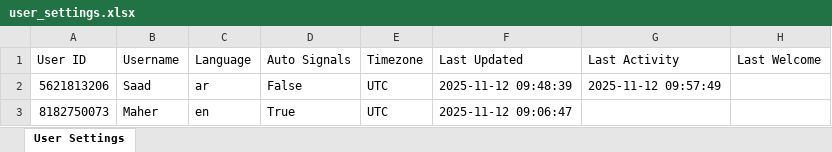
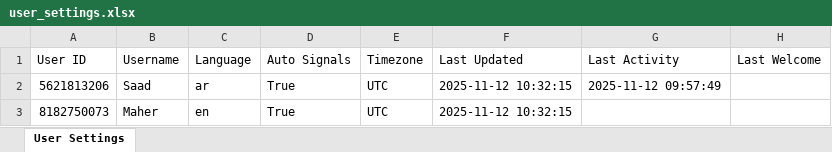
Before and after one commit to memo78-24/MeMo_Bot_Pro_iOS, an Excel workbook: user_settings.xlsx, sheet User Settings, drawn as a sheet; values as stored, in another font and other column widths than the file's, no borders; the diff names each change by its address in the sheet, - before the commit and + after, or states it on an @@ line.

```diff
--- a/user_settings.xlsx (sheet User Settings)
+++ b/user_settings.xlsx (sheet User Settings)
-D2 (Auto Signals): False
+D2 (Auto Signals): True
-F2 (Last Updated): 2025-11-12 09:48:39
+F2 (Last Updated): 2025-11-12 10:32:15
-F3 (Last Updated): 2025-11-12 09:06:47
+F3 (Last Updated): 2025-11-12 10:32:15
```
Also changed, not shown: 6 other files.
